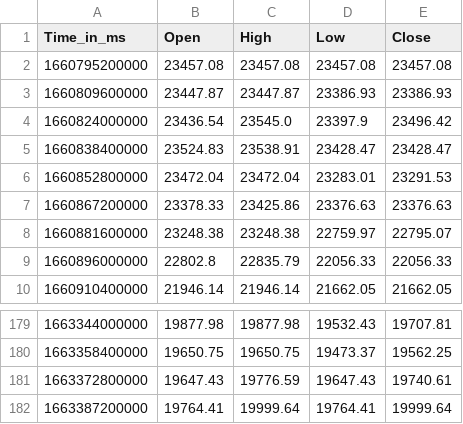
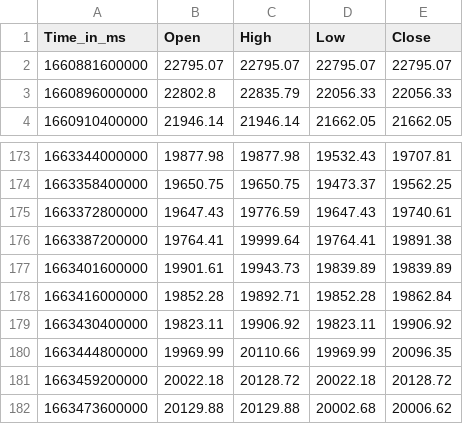
Before and after one commit to krishnajiraoh/my-crypto-world, a CSV file: forecast/data/HistoryData.csv, drawn as a sheet; only a part is shown, gaps mark what is left out.

Commit message:
Updated by Ingestion script using PyGithub API

```diff
--- a/forecast/data/HistoryData.csv
+++ b/forecast/data/HistoryData.csv
@@ -1,9 +1,3 @@
 Time_in_ms,Open,High,Low,Close
-1660795200000,23457.08,23457.08,23457.08,23457.08
-1660809600000,23447.87,23447.87,23386.93,23386.93
-1660824000000,23436.54,23545.0,23397.9,23496.42
-1660838400000,23524.83,23538.91,23428.47,23428.47
-1660852800000,23472.04,23472.04,23283.01,23291.53
-1660867200000,23378.33,23425.86,23376.63,23376.63
-1660881600000,23248.38,23248.38,22759.97,22795.07
+1660881600000,22795.07,22795.07,22795.07,22795.07
 1660896000000,22802.8,22835.79,22056.33,22056.33
@@ -181,2 +175,8 @@ Time_in_ms,Open,High,Low,Close
 1663372800000,19647.43,19776.59,19647.43,19740.61
-1663387200000,19764.41,19999.64,19764.41,19999.64
+1663387200000,19764.41,19999.64,19764.41,19891.38
+1663401600000,19901.61,19943.73,19839.89,19839.89
+1663416000000,19852.28,19892.71,19852.28,19862.84
+1663430400000,19823.11,19906.92,19823.11,19906.92
+1663444800000,19969.99,20110.66,19969.99,20096.35
+1663459200000,20022.18,20128.72,20022.18,20128.72
+1663473600000,20129.88,20129.88,20002.68,20006.62
```
